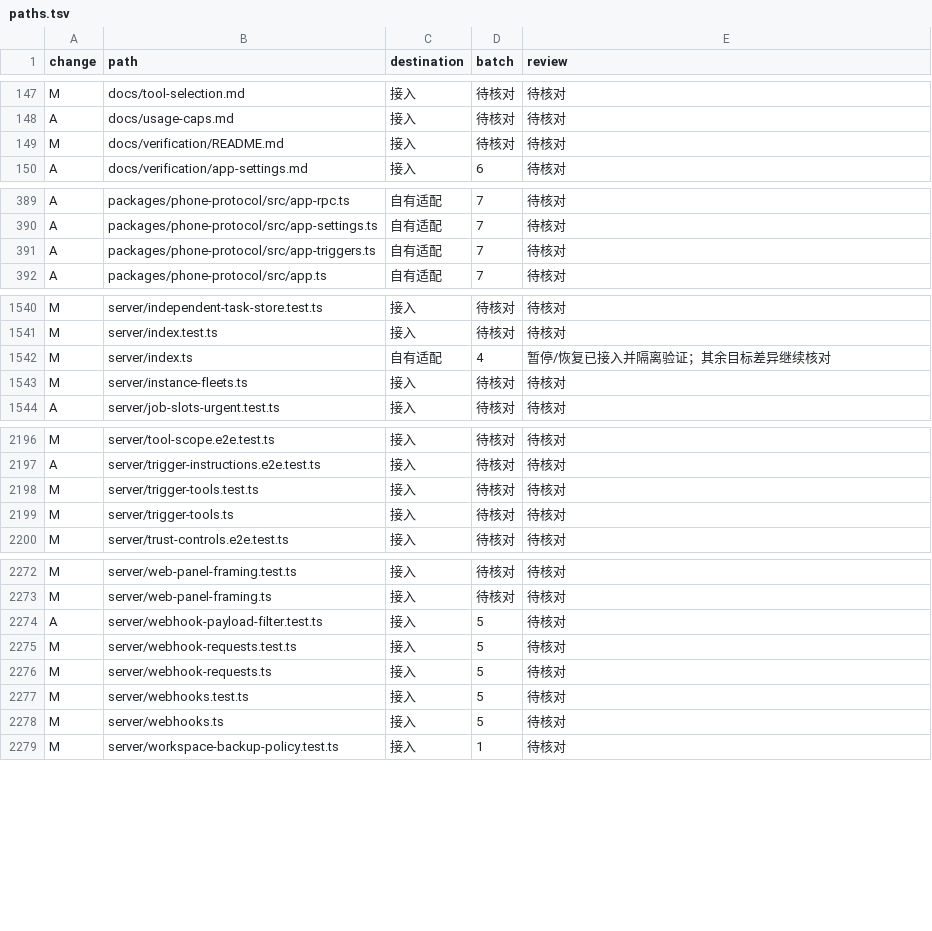
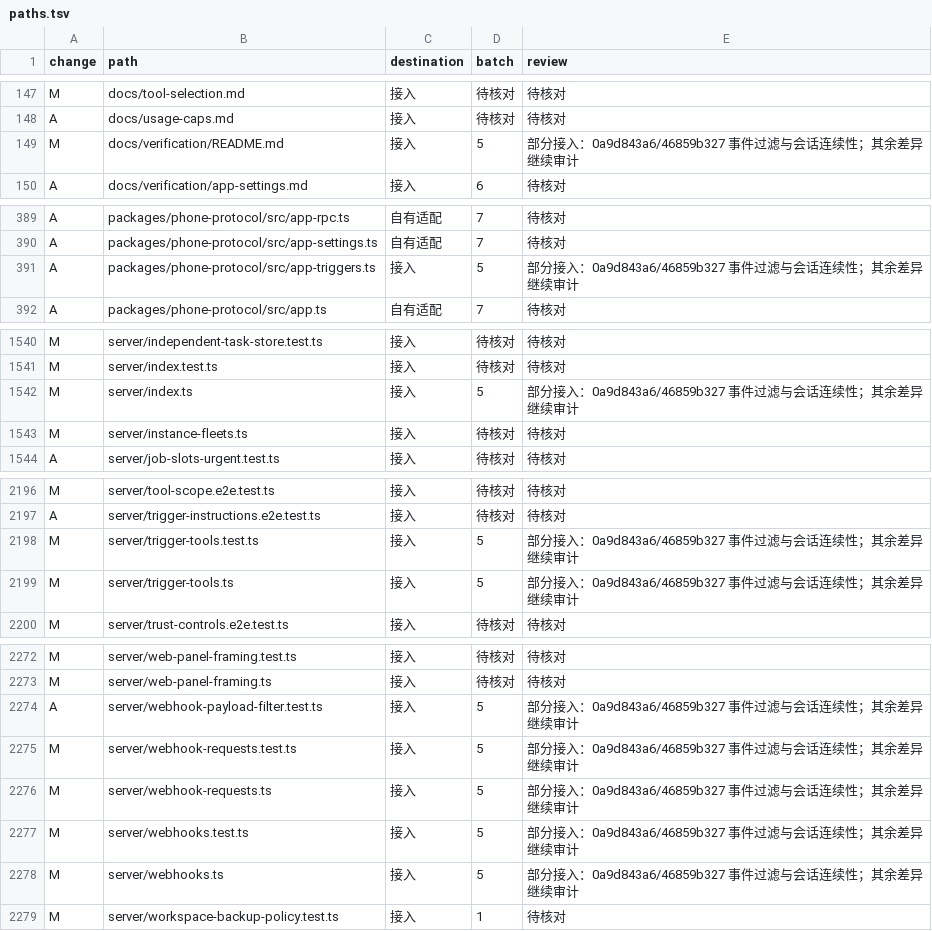
Before and after one commit to Zluo003/donebot, a TSV file: docs/upgrades/0.1.173/paths.tsv, drawn as a sheet; only a part is shown, gaps mark what is left out; the diff covers the shown part only.

```diff
--- a/docs/upgrades/0.1.173/paths.tsv
+++ b/docs/upgrades/0.1.173/paths.tsv
@@ -148,3 +148,3 @@ M	docs/tool-selection.md	接入	待核对	待核对
 A	docs/usage-caps.md	接入	待核对	待核对
-M	docs/verification/README.md	接入	待核对	待核对
+M	docs/verification/README.md	接入	5	部分接入：0a9d843a6/46859b327 事件过滤与会话连续性；其余差异继续审计
 A	docs/verification/app-settings.md	接入	6	待核对
@@ -390,3 +390,3 @@ A	packages/phone-protocol/src/app-rpc.ts	自有适配	7	待核对
 A	packages/phone-protocol/src/app-settings.ts	自有适配	7	待核对
-A	packages/phone-protocol/src/app-triggers.ts	自有适配	7	待核对
+A	packages/phone-protocol/src/app-triggers.ts	接入	5	部分接入：0a9d843a6/46859b327 事件过滤与会话连续性；其余差异继续审计
 A	packages/phone-protocol/src/app.ts	自有适配	7	待核对
@@ -1541,3 +1541,3 @@ M	server/independent-task-store.test.ts	接入	待核对	待核对
 M	server/index.test.ts	接入	待核对	待核对
-M	server/index.ts	自有适配	4	暂停/恢复已接入并隔离验证；其余目标差异继续核对
+M	server/index.ts	接入	5	部分接入：0a9d843a6/46859b327 事件过滤与会话连续性；其余差异继续审计
 M	server/instance-fleets.ts	接入	待核对	待核对
@@ -2197,4 +2197,4 @@ M	server/tool-scope.e2e.test.ts	接入	待核对	待核对
 A	server/trigger-instructions.e2e.test.ts	接入	待核对	待核对
-M	server/trigger-tools.test.ts	接入	待核对	待核对
-M	server/trigger-tools.ts	接入	待核对	待核对
+M	server/trigger-tools.test.ts	接入	5	部分接入：0a9d843a6/46859b327 事件过滤与会话连续性；其余差异继续审计
+M	server/trigger-tools.ts	接入	5	部分接入：0a9d843a6/46859b327 事件过滤与会话连续性；其余差异继续审计
 M	server/trust-controls.e2e.test.ts	接入	待核对	待核对
@@ -2273,7 +2273,7 @@ M	server/web-panel-framing.test.ts	接入	待核对	待核对
 M	server/web-panel-framing.ts	接入	待核对	待核对
-A	server/webhook-payload-filter.test.ts	接入	5	待核对
-M	server/webhook-requests.test.ts	接入	5	待核对
-M	server/webhook-requests.ts	接入	5	待核对
-M	server/webhooks.test.ts	接入	5	待核对
-M	server/webhooks.ts	接入	5	待核对
+A	server/webhook-payload-filter.test.ts	接入	5	部分接入：0a9d843a6/46859b327 事件过滤与会话连续性；其余差异继续审计
+M	server/webhook-requests.test.ts	接入	5	部分接入：0a9d843a6/46859b327 事件过滤与会话连续性；其余差异继续审计
+M	server/webhook-requests.ts	接入	5	部分接入：0a9d843a6/46859b327 事件过滤与会话连续性；其余差异继续审计
+M	server/webhooks.test.ts	接入	5	部分接入：0a9d843a6/46859b327 事件过滤与会话连续性；其余差异继续审计
+M	server/webhooks.ts	接入	5	部分接入：0a9d843a6/46859b327 事件过滤与会话连续性；其余差异继续审计
 M	server/workspace-backup-policy.test.ts	接入	1	待核对
```
Also changed, not shown: 37 edited cells elsewhere in this file, 54 other files.
